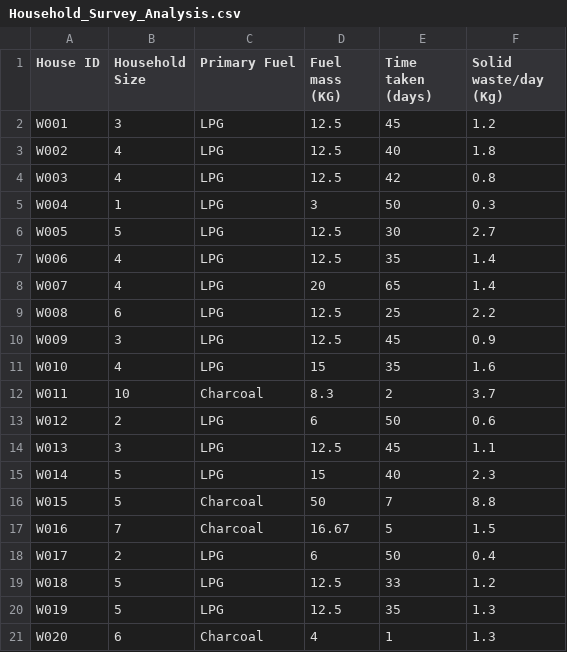
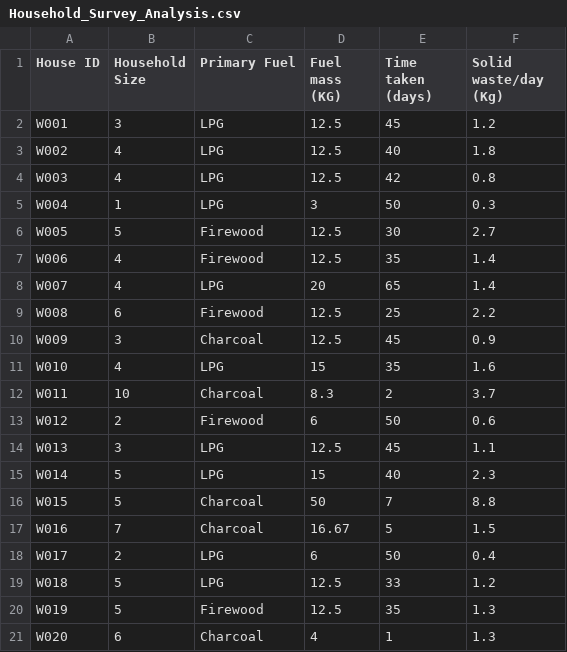
Before and after one commit to Khalmade/Biogas-system, a CSV file: analysis/Household_Survey_Analysis.csv, drawn as a sheet.

Commit message:
updates

```diff
--- a/analysis/Household_Survey_Analysis.csv
+++ b/analysis/Household_Survey_Analysis.csv
@@ -5,10 +5,10 @@ W003,4,LPG,12.5,42,0.8,,,,,,,,,,
 W004,1,LPG,3,50,0.3,,,,,,,,,,
-W005,5,LPG,12.5,30,2.7,,,,,,,,,,
-W006,4,LPG,12.5,35,1.4,,,,,,,,,,
+W005,5,Firewood,12.5,30,2.7,,,,,,,,,,
+W006,4,Firewood,12.5,35,1.4,,,,,,,,,,
 W007,4,LPG,20,65,1.4,,,,,,,,,,
-W008,6,LPG,12.5,25,2.2,,,,,,,,,,
-W009,3,LPG,12.5,45,0.9,,,,,,,,,,
+W008,6,Firewood,12.5,25,2.2,,,,,,,,,,
+W009,3,Charcoal,12.5,45,0.9,,,,,,,,,,
 W010,4,LPG,15,35,1.6,,,,,,,,,,
 W011,10,Charcoal,8.3,2,3.7,,,,,,,,,,
-W012,2,LPG,6,50,0.6,,,,,,,,,,
+W012,2,Firewood,6,50,0.6,,,,,,,,,,
 W013,3,LPG,12.5,45,1.1,,,,,,,,,,
@@ -19,3 +19,3 @@ W017,2,LPG,6,50,0.4,,,,,,,,,,
 W018,5,LPG,12.5,33,1.2,,,,,,,,,,
-W019,5,LPG,12.5,35,1.3,,,,,,,,,,
+W019,5,Firewood,12.5,35,1.3,,,,,,,,,,
 W020,6,Charcoal,4,1,1.3,,,,,,,,,,
```
